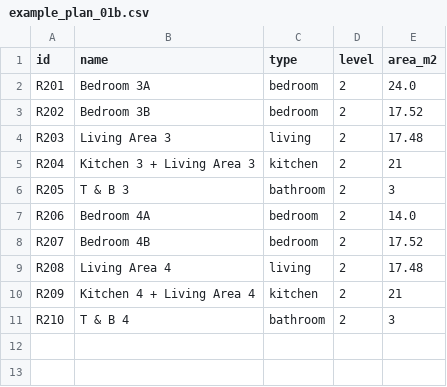
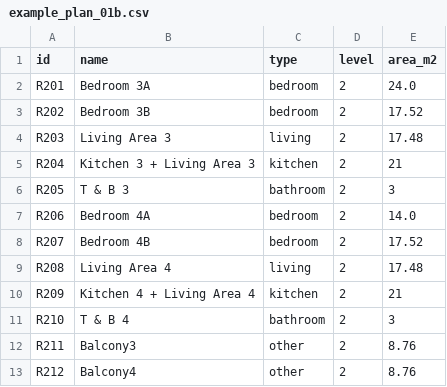
Before and after one commit to mjoshua97241/space-code-copilot, a CSV file: backend/app/data/floor-plans/example_plan_01b.csv, drawn as a sheet.

```diff
--- a/backend/app/data/floor-plans/example_plan_01b.csv
+++ b/backend/app/data/floor-plans/example_plan_01b.csv
@@ -11 +11,3 @@ R209,Kitchen 4 + Living Area 4,kitchen,2,21
 R210,T & B 4,bathroom,2,3
+R211,Balcony3,other,2,8.76
+R212,Balcony4,other,2,8.76
```
Also changed, not shown: backend/app/data/floor-plans/example_plan_01a.csv.
